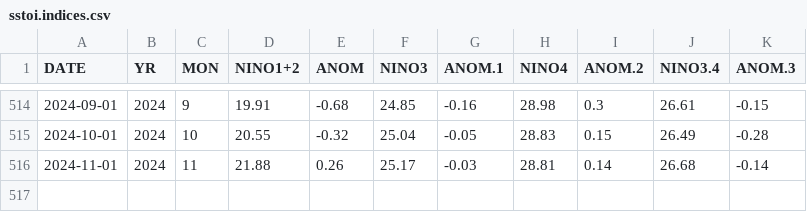
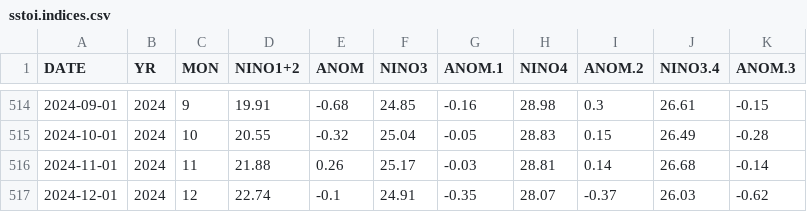
Before and after one commit to vrrp/vrrp.github.io, a CSV file: assets/data/sstoi.indices.csv, drawn as a sheet; only a part is shown, gaps mark what is left out; the diff names each change by its address in the sheet, - before the commit and + after, or states it on an @@ line.

```diff
--- a/assets/data/sstoi.indices.csv
+++ b/assets/data/sstoi.indices.csv
+row 517: 2024-12-01 | 2024 | 12 | 22.74 | -0.1 | 24.91 | -0.35 | 28.07 | -0.37 | 26.03 | -0.62
```
Also changed, not shown: 4 other files.
